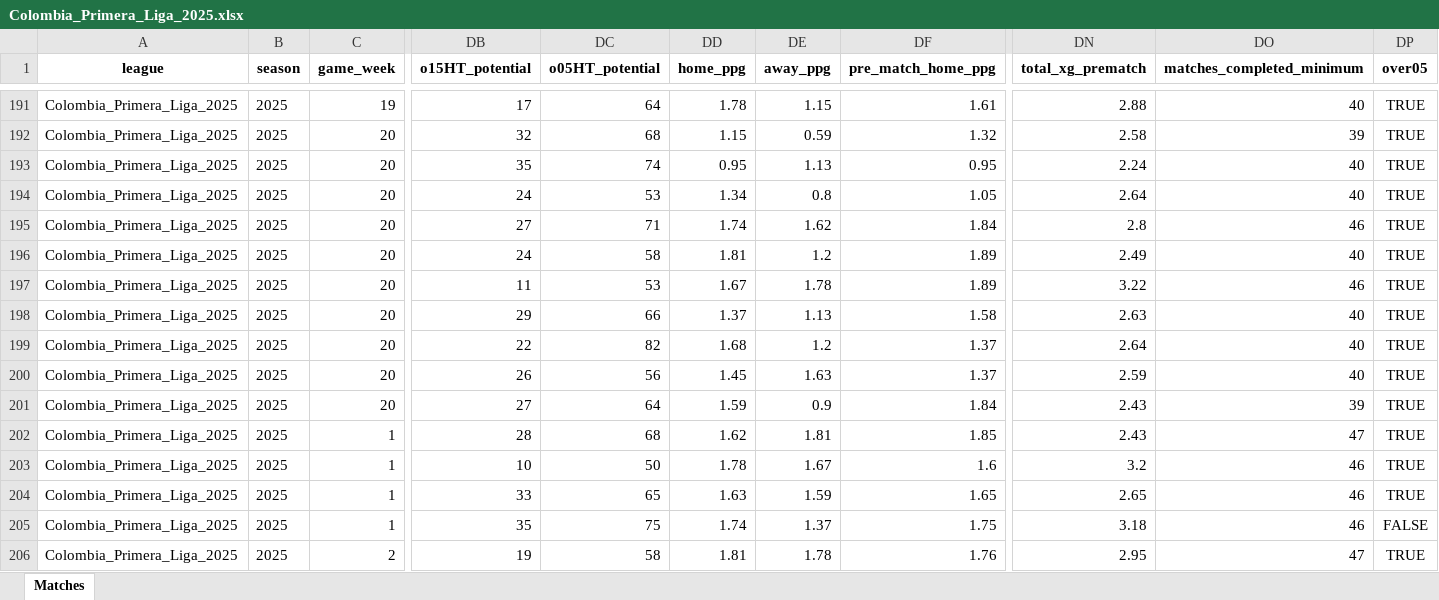
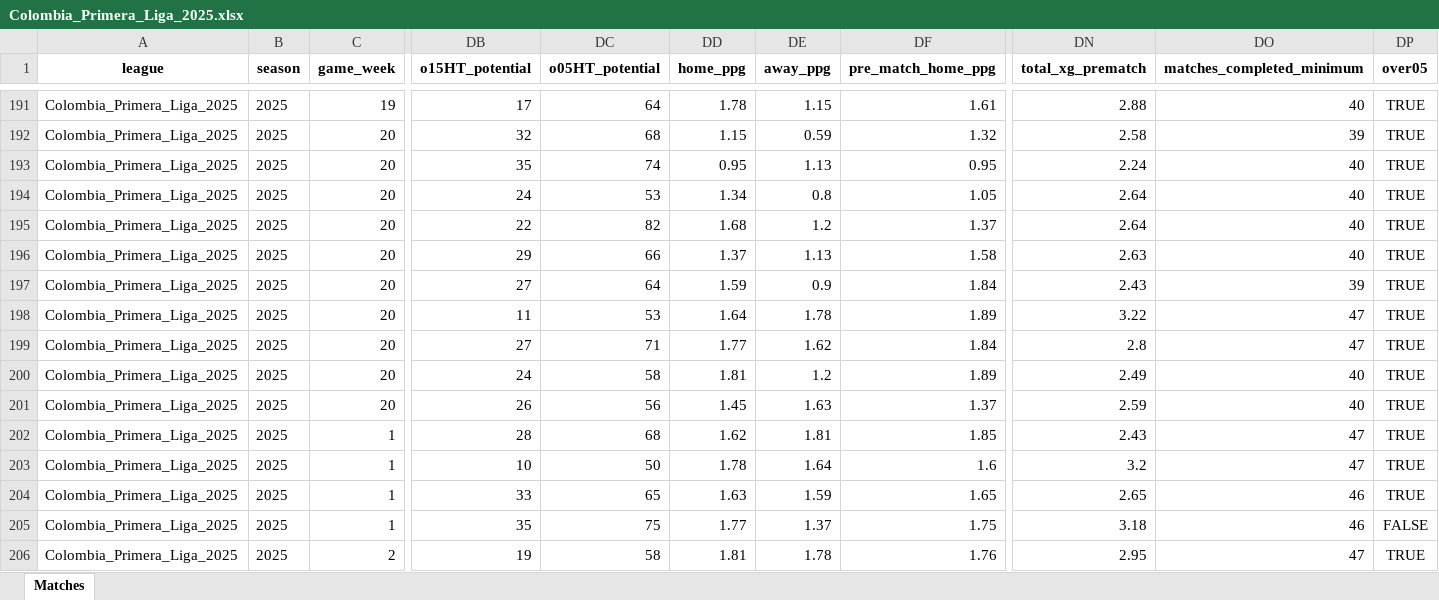
Before and after one commit to aimidas1/aimidas1, an Excel workbook: data/matches/leagues/Colombia_Primera_Liga_2025.xlsx, sheet Matches, drawn as a sheet; only a part is shown, gaps mark what is left out; values as stored, in another font and other column widths than the file's, no borders; table styles not drawn; removed rows and columns are numbered as before the commit, all else as after; rows hold the shown columns only; the diff covers the shown part only; the diff names each change by its address in the sheet, - before the commit and + after, or states it on an @@ line.

Commit message:
Update Colombia_Primera_Liga_2025 matches

```diff
--- a/data/matches/leagues/Colombia_Primera_Liga_2025.xlsx (sheet Matches)
+++ b/data/matches/leagues/Colombia_Primera_Liga_2025.xlsx (sheet Matches)
@@ row 199 moved to row 195: Colombia_Primera_Liga_2025 @@
@@ row 198 moved to row 196: Colombia_Primera_Liga_2025 @@
@@ row 201 moved to row 197: Colombia_Primera_Liga_2025 @@
+row 198: Colombia_Primera_Liga_2025 | 2025 | 20 | 11 | 53 | 1.64 | 1.78 | 1.89 | 3.22 | 47 | TRUE
-DD199 (home_ppg): 1.74
+DD199 (home_ppg): 1.77
-DO199 (matches_completed_minimum): 46
+DO199 (matches_completed_minimum): 47
-row 197: Colombia_Primera_Liga_2025 | 2025 | 20 | 11 | 53 | 1.67 | 1.78 | 1.89 | 3.22 | 46 | TRUE
-DE203 (away_ppg): 1.67
+DE203 (away_ppg): 1.64
-DO203 (matches_completed_minimum): 46
+DO203 (matches_completed_minimum): 47
-DD205 (home_ppg): 1.74
+DD205 (home_ppg): 1.77
```
Also changed, not shown: 1 added row, 1 moved row and 121 edited cells elsewhere in this sheet.
